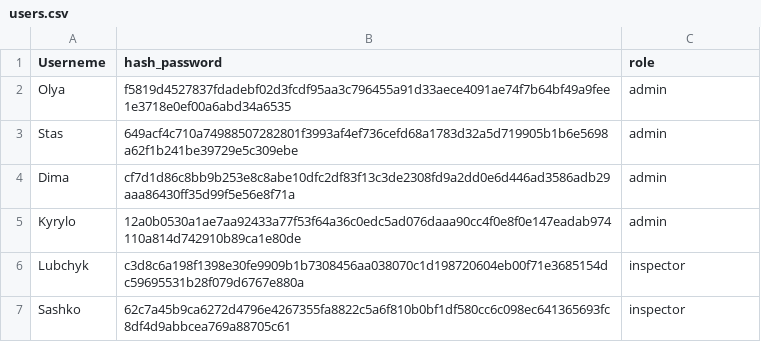
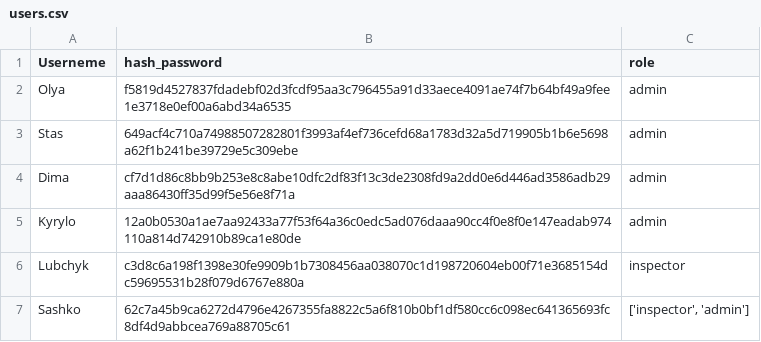
Before and after one commit to caujka/CentralPark, a CSV file: central_park/users.csv, drawn as a sheet.

Commit message:
Merge branch 'master' of https://github.com/caujka/CentralPark
Conflicts:
	central_park/central_park.db
	central_park/server.py

```diff
--- a/central_park/users.csv
+++ b/central_park/users.csv
@@ -6,2 +6,2 @@ Kyrylo,12a0b0530a1ae7aa92433a77f53f64a36c0edc5ad076daaa90cc4f0e8f0e147eadab97411
 Lubchyk,c3d8c6a198f1398e30fe9909b1b7308456aa038070c1d198720604eb00f71e3685154dc59695531b28f079d6767e880a,inspector
-Sashko,62c7a45b9ca6272d4796e4267355fa8822c5a6f810b0bf1df580cc6c098ec641365693fc8df4d9abbcea769a88705c61,inspector
+Sashko,62c7a45b9ca6272d4796e4267355fa8822c5a6f810b0bf1df580cc6c098ec641365693fc8df4d9abbcea769a88705c61,"['inspector', 'admin']"
```
Also changed, not shown: 2 other files.
